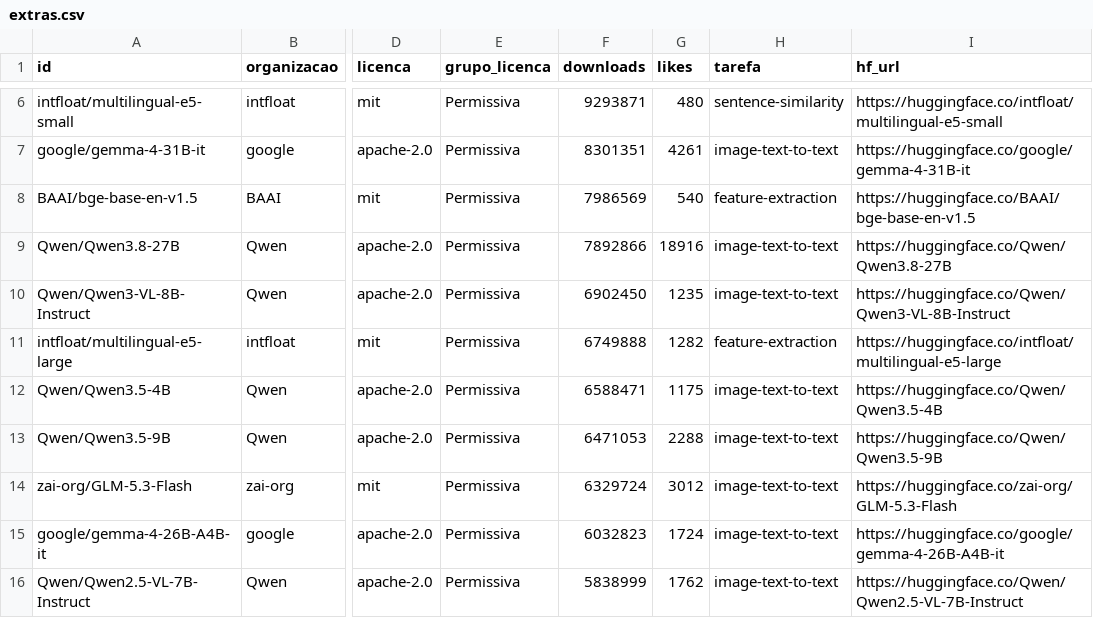
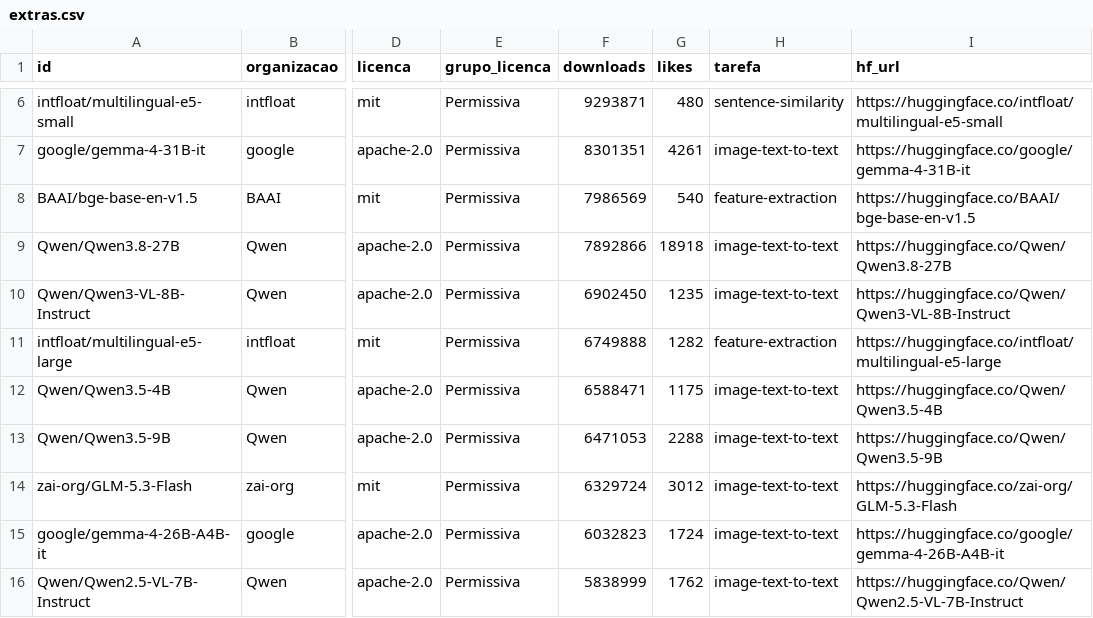
Before and after one commit to Tenentedoexercitodeproplayersemjogos/modelos-ia-oficiais-gratuitos, a CSV file: extras.csv, drawn as a sheet; only a part is shown, gaps mark what is left out; the diff names each change by its address in the sheet, - before the commit and + after, or states it on an @@ line.

```diff
--- a/extras.csv
+++ b/extras.csv
-G9 (likes): 18916
+G9 (likes): 18918
```
Also changed, not shown: midia.csv, modelos.csv, 3 other files.
